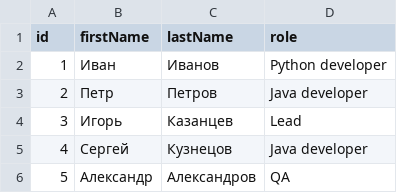
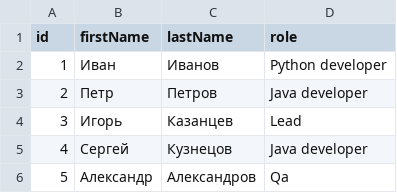
Before and after one commit to supeedo/spring-mvc-data-jdbc-example, a CSV file: src/main/resources/db/employee.csv, drawn as a sheet.

```diff
--- a/src/main/resources/db/employee.csv
+++ b/src/main/resources/db/employee.csv
@@ -5,2 +5,2 @@ id,firstName,lastName,role
 4,Сергей,Кузнецов,Java developer
-5,Александр,Александров,QA
+5,Александр,Александров,Qa
```
Also changed, not shown: 8 other files.
